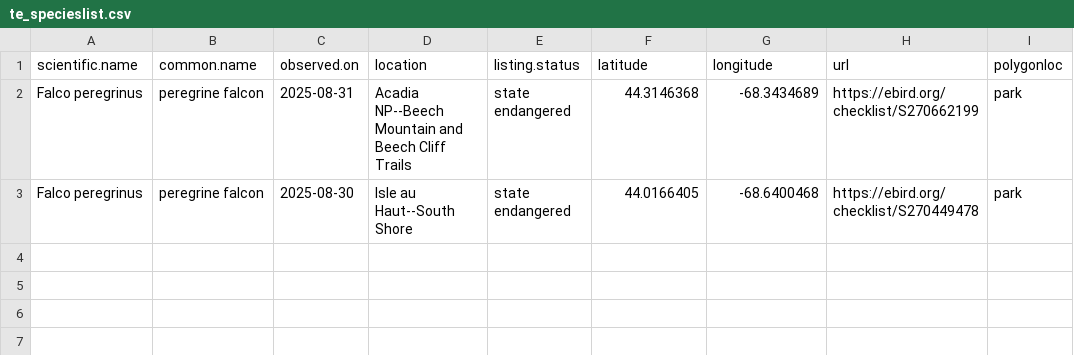
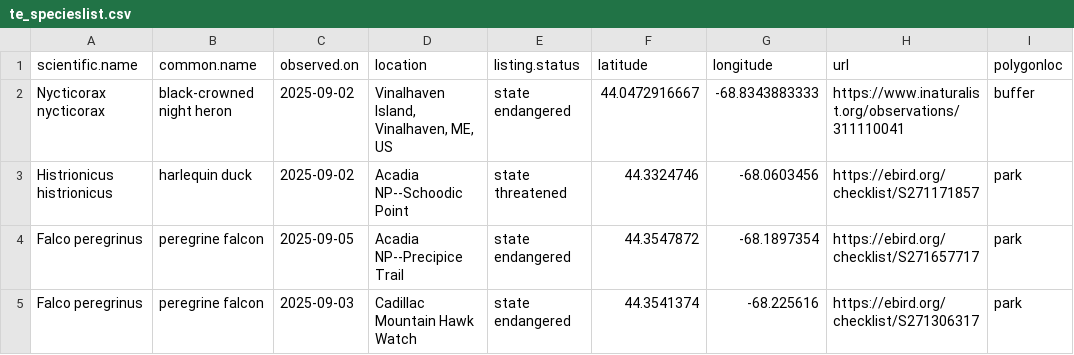
Before and after one commit to Kylelima21/ANP_managers_report, a CSV file: email_alerts/outputs/te_specieslist.csv, drawn as a sheet.

```diff
--- a/email_alerts/outputs/te_specieslist.csv
+++ b/email_alerts/outputs/te_specieslist.csv
@@ -1,3 +1,5 @@
 "scientific.name","common.name","observed.on","location","listing.status","latitude","longitude","url","polygonloc"
-"Falco peregrinus","peregrine falcon",2025-08-31,"Acadia NP--Beech Mountain and Beech Cliff Trails","state endangered",44.3146368,-68.3434689,"https://ebird.org/checklist/S270662199","park"
-"Falco peregrinus","peregrine falcon",2025-08-30,"Isle au Haut--South Shore","state endangered",44.0166405,-68.6400468,"https://ebird.org/checklist/S270449478","park"
+"Nycticorax nycticorax","black-crowned night heron",2025-09-02,"Vinalhaven Island, Vinalhaven, ME, US","state endangered",44.0472916667,-68.8343883333,"https://www.inaturalist.org/observations/311110041","buffer"
+"Histrionicus histrionicus","harlequin duck",2025-09-02,"Acadia NP--Schoodic Point","state threatened",44.3324746,-68.0603456,"https://ebird.org/checklist/S271171857","park"
+"Falco peregrinus","peregrine falcon",2025-09-05,"Acadia NP--Precipice Trail","state endangered",44.3547872,-68.1897354,"https://ebird.org/checklist/S271657717","park"
+"Falco peregrinus","peregrine falcon",2025-09-03,"Cadillac Mountain Hawk Watch","state endangered",44.3541374,-68.225616,"https://ebird.org/checklist/S271306317","park"
```
Also changed, not shown: email_alerts/outputs/invasive_pestslist.csv, email_alerts/outputs/rare_specieslist.csv, 3 other files.
